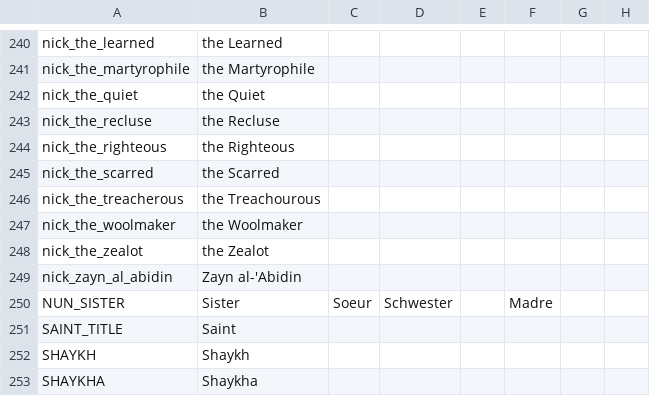
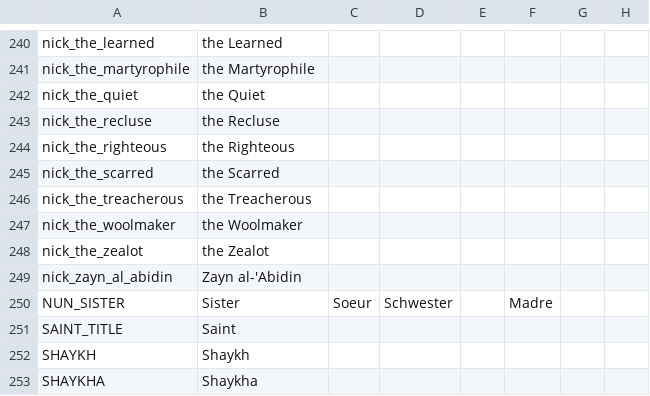
Before and after one commit to EMFTeam/EMF, a CSV file: EMF/localisation/zz~emf_religion.csv, drawn as a sheet; only a part is shown, gaps mark what is left out; the diff names each change by its address in the sheet, - before the commit and + after, or states it on an @@ line.

Commit message:
nickname 'the treacherous' spelling

```diff
--- a/EMF/localisation/zz~emf_religion.csv
+++ b/EMF/localisation/zz~emf_religion.csv
-B246: the Treachourous
+B246: the Treacherous
```
